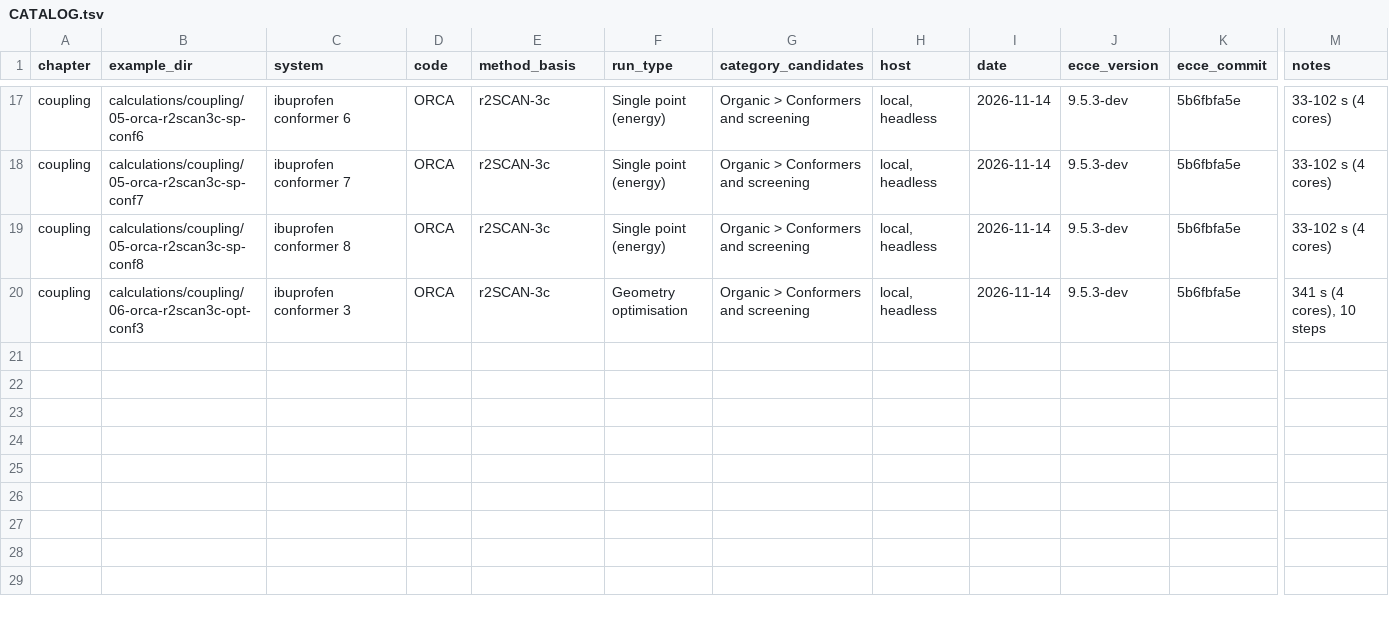
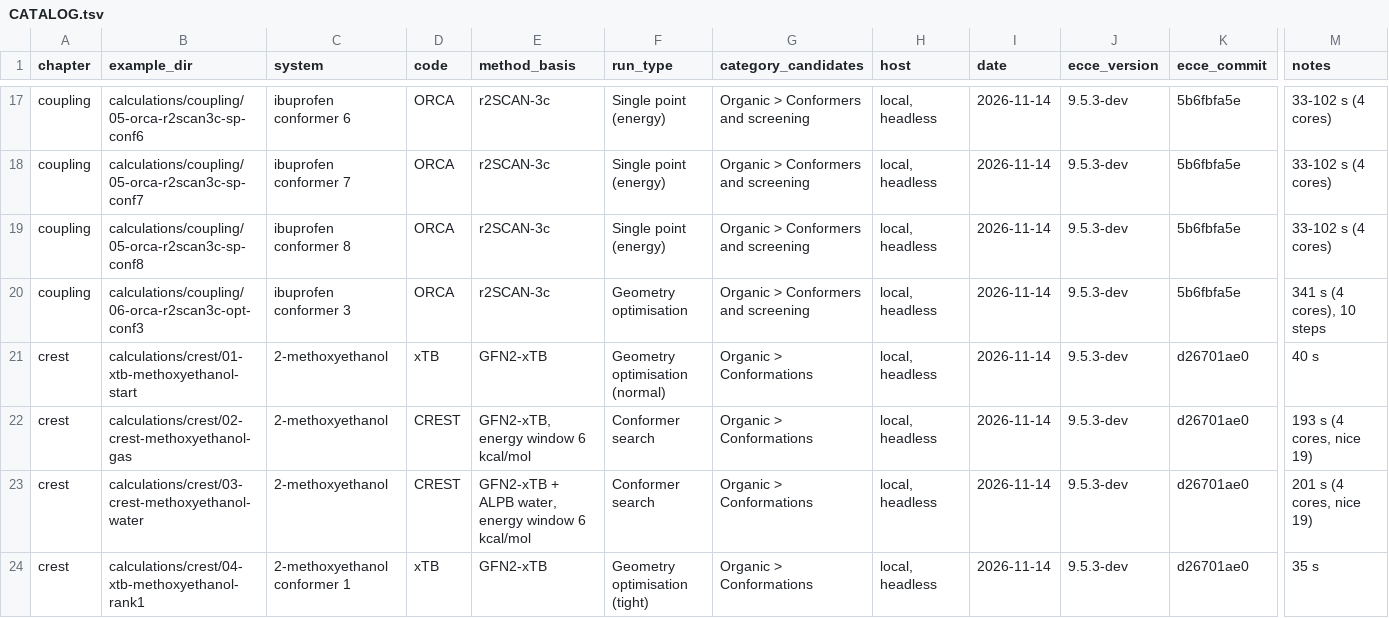
Before and after one commit to FriendsofECCE/ecce-by-example, a TSV file: calculations/CATALOG.tsv, drawn as a sheet; only a part is shown, gaps mark what is left out; rows hold the shown columns only; the diff names each change by its address in the sheet, - before the commit and + after, or states it on an @@ line.

```diff
--- a/calculations/CATALOG.tsv
+++ b/calculations/CATALOG.tsv
+row 21: crest | calculations/crest/01-xtb-methoxyethanol-start | 2-methoxyethanol | xTB | GFN2-xTB | Geometry optimisation (normal) | Organic > Conformations | local, headless | 2026-11-14 | 9.5.3-dev | d26701ae0 | 40 s
+row 22: crest | calculations/crest/02-crest-methoxyethanol-gas | 2-methoxyethanol | CREST | GFN2-xTB, energy window 6 kcal/mol | Conformer search | Organic > Conformations | local, headless | 2026-11-14 | 9.5.3-dev | d26701ae0 | 193 s (4 cores, nice 19)
+row 23: crest | calculations/crest/03-crest-methoxyethanol-water | 2-methoxyethanol | CREST | GFN2-xTB + ALPB water, energy window 6 kcal/mol | Conformer search | Organic > Conformations | local, headless | 2026-11-14 | 9.5.3-dev | d26701ae0 | 201 s (4 cores, nice 19)
+row 24: crest | calculations/crest/04-xtb-methoxyethanol-rank1 | 2-methoxyethanol conformer 1 | xTB | GFN2-xTB | Geometry optimisation (tight) | Organic > Conformations | local, headless | 2026-11-14 | 9.5.3-dev | d26701ae0 | 35 s
```
Also changed, not shown: figures/MANIFEST.tsv, 21 other files.
